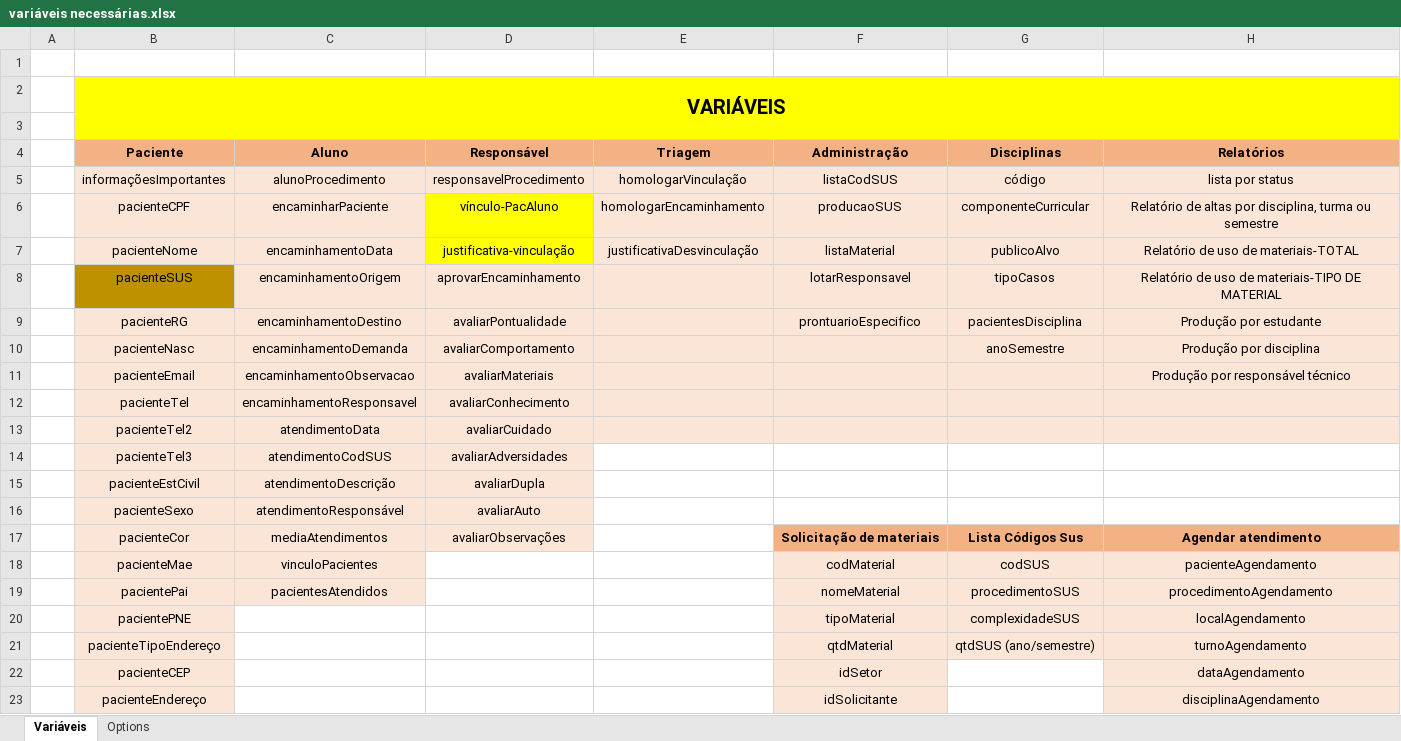
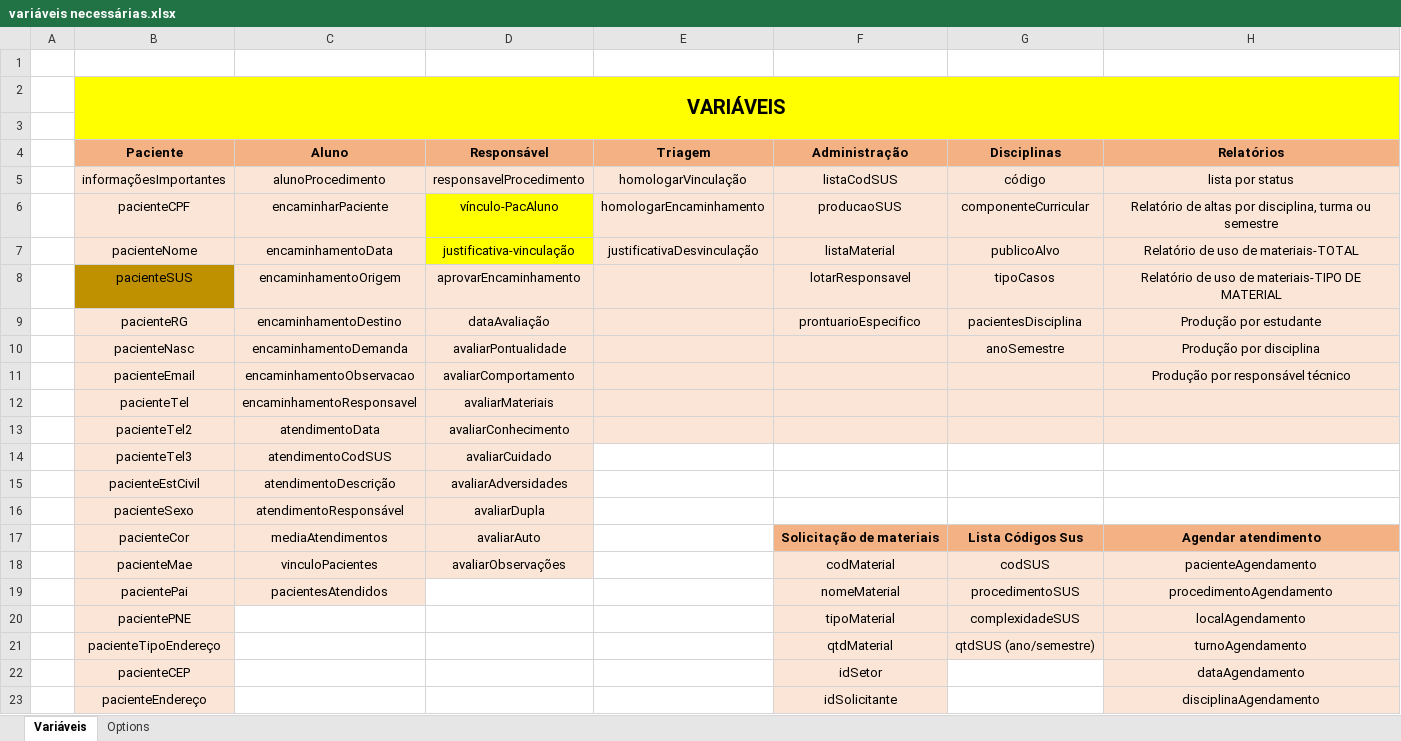
Before and after one commit to Mateusbertolini/proof_of_concept, an Excel workbook: Páginas em desenvolvimento ou exemplos/variáveis necessárias.xlsx, sheet Variáveis, drawn as a sheet; only a part is shown; values as stored, in another font and other column widths than the file's, no borders; the diff names each change by its address in the sheet, - before the commit and + after, or states it on an @@ line.

```diff
--- a/Páginas em desenvolvimento ou exemplos/variáveis necessárias.xlsx (sheet Variáveis)
+++ b/Páginas em desenvolvimento ou exemplos/variáveis necessárias.xlsx (sheet Variáveis)
-D9 (Responsável): avaliarPontualidade
+D9 (Responsável): dataAvaliação
-D10 (Responsável): avaliarComportamento
+D10 (Responsável): avaliarPontualidade
-D11 (Responsável): avaliarMateriais
+D11 (Responsável): avaliarComportamento
-D12 (Responsável): avaliarConhecimento
+D12 (Responsável): avaliarMateriais
-D13 (Responsável): avaliarCuidado
+D13 (Responsável): avaliarConhecimento
-D14 (Responsável): avaliarAdversidades
+D14 (Responsável): avaliarCuidado
-D15 (Responsável): avaliarDupla
+D15 (Responsável): avaliarAdversidades
-D16 (Responsável): avaliarAuto
+D16 (Responsável): avaliarDupla
-D17 (Responsável): avaliarObservações
+D17 (Responsável): avaliarAuto
-D18 (Responsável): (empty)
+D18 (Responsável): avaliarObservações
-D18 fill: none
+D18 fill: #FBE5D6
```
Also changed, not shown: 6 other files.
